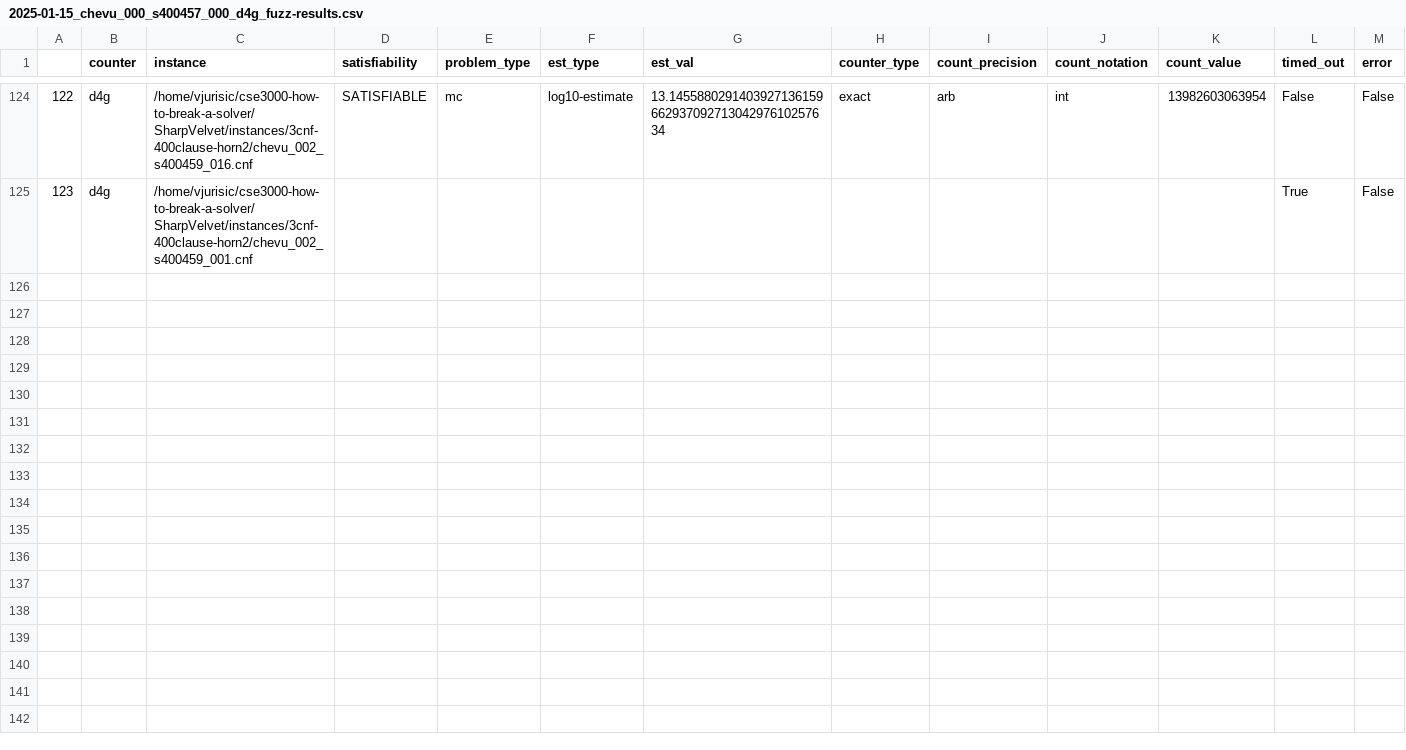
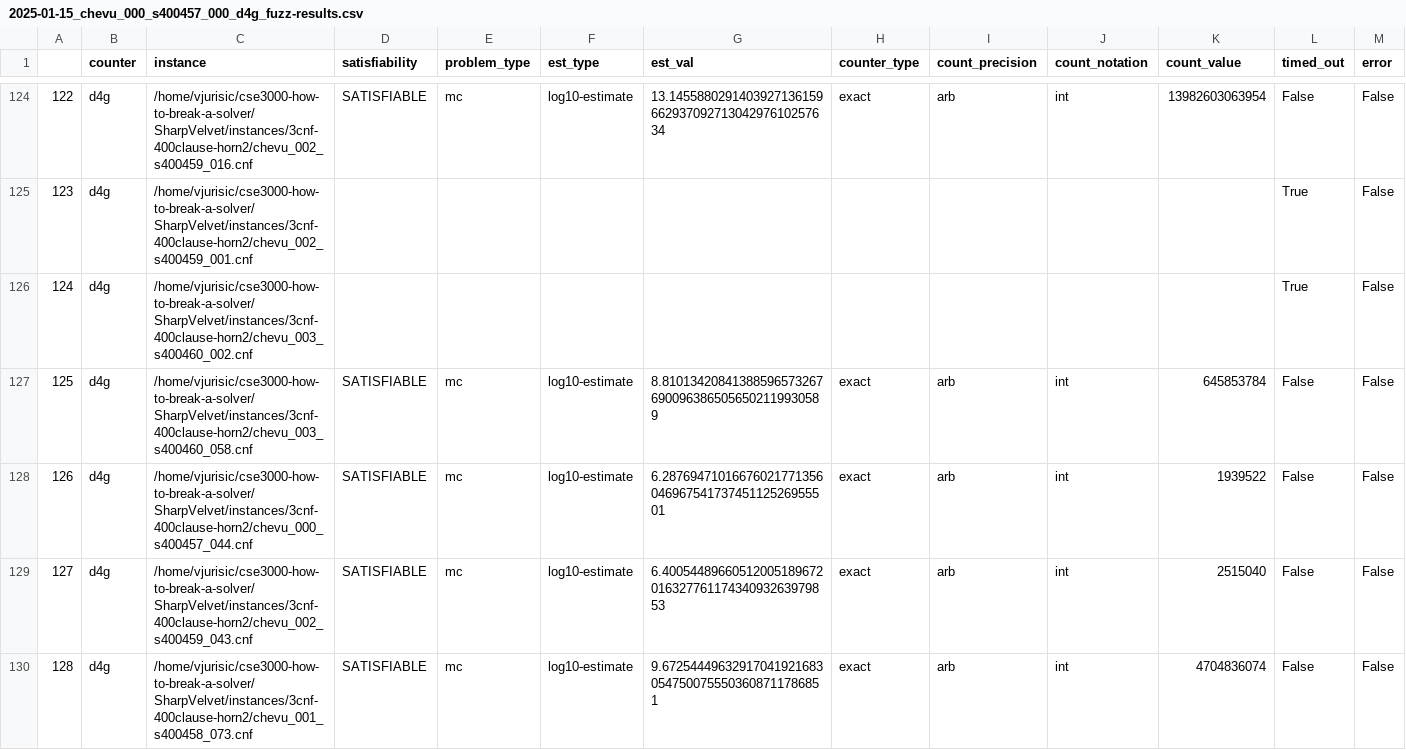
Before and after one commit to Krat-OS/cse3000-how-to-break-a-solver, a CSV file: SharpVelvet/out/2025-01-15_chevu_000_s400457_000_d4g_fuzz-results.csv, drawn as a sheet; only a part is shown, gaps mark what is left out; rows hold the shown columns only; the diff covers the shown part only; the diff names each change by its address in the sheet, - before the commit and + after, or states it on an @@ line.

```diff
--- a/SharpVelvet/out/2025-01-15_chevu_000_s400457_000_d4g_fuzz-results.csv
+++ b/SharpVelvet/out/2025-01-15_chevu_000_s400457_000_d4g_fuzz-results.csv
+row 126: 124 | d4g | /home/vjurisic/cse3000-how-to-break-a-solver/SharpVelvet/instances/3cnf-400clause-horn2/chevu_003_s400460_002.cnf |  |  |  |  |  |  |  |  | True | False
+row 127: 125 | d4g | /home/vjurisic/cse3000-how-to-break-a-solver/SharpVelvet/instances/3cnf-400clause-horn2/chevu_003_s400460_058.cnf | SATISFIABLE | mc | log10-estimate | 8.810134208413885965732676900963865056502119930589 | exact | arb | int | 645853784 | False | False
+row 128: 126 | d4g | /home/vjurisic/cse3000-how-to-break-a-solver/SharpVelvet/instances/3cnf-400clause-horn2/chevu_000_s400457_044.cnf | SATISFIABLE | mc | log10-estimate | 6.2876947101667602177135604696754173745112526955501 | exact | arb | int | 1939522 | False | False
+row 129: 127 | d4g | /home/vjurisic/cse3000-how-to-break-a-solver/SharpVelvet/instances/3cnf-400clause-horn2/chevu_002_s400459_043.cnf | SATISFIABLE | mc | log10-estimate | 6.4005448966051200518967201632776117434093263979853 | exact | arb | int | 2515040 | False | False
+row 130: 128 | d4g | /home/vjurisic/cse3000-how-to-break-a-solver/SharpVelvet/instances/3cnf-400clause-horn2/chevu_001_s400458_073.cnf | SATISFIABLE | mc | log10-estimate | 9.672544496329170419216830547500755503608711786851 | exact | arb | int | 4704836074 | False | False
```
Also changed, not shown: 4 added rows elsewhere in this file, SharpVelvet/out/2025-01-15_chevu_000_s400457_000_d4r_fuzz-results.csv, SharpVelvet/out/2025-01-15_chevu_000_s400457_000_ganak_fuzz-results.csv, 2 other files.
